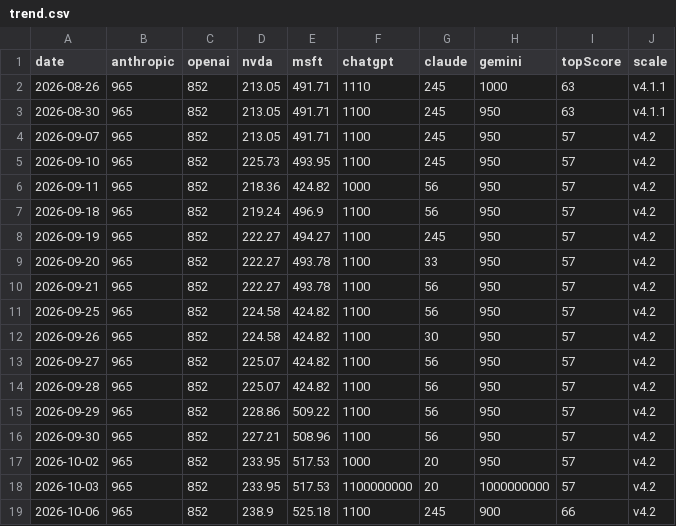
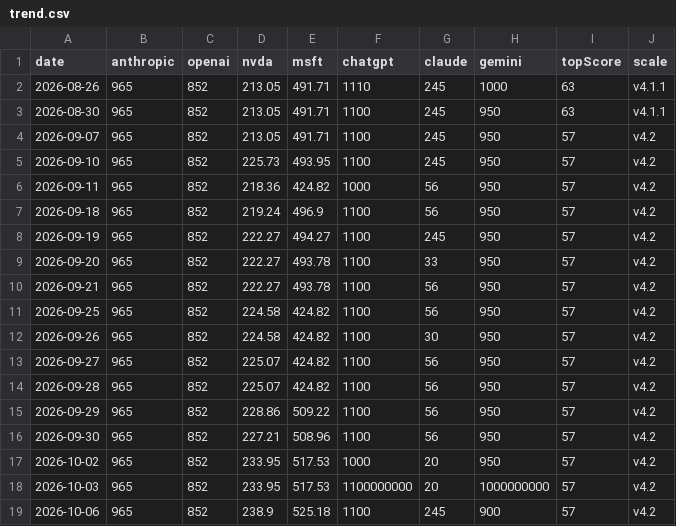
Before and after one commit to VolantTyler/state-of-ai-briefing, a CSV file: public/data/trend.csv, drawn as a sheet.

Commit message:
data: trend log 2026-10-06

```diff
--- a/public/data/trend.csv
+++ b/public/data/trend.csv
@@ -18,2 +18,2 @@ date,anthropic,openai,nvda,msft,chatgpt,claude,gemini,topScore,scale
 2026-10-03,965,852,233.95,517.53,1100000000,20,1000000000,57,v4.2
-2026-10-06,965,852,238.9,525.18,1100,245,900,66,v4.2
+2026-10-06,965,852,238.9,525.18,1100,245,900,57,v4.2
```
